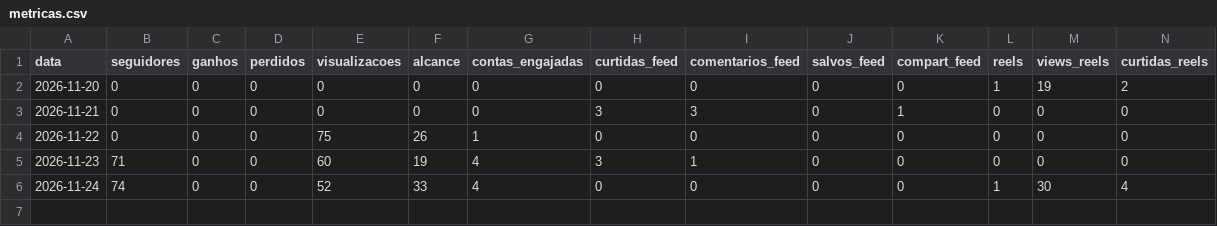
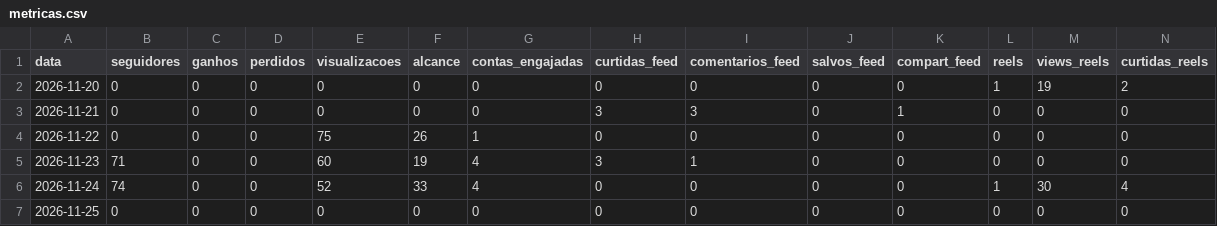
Before and after one commit to gabrielgades15-web/brasilgas-midia, a CSV file: metricas.csv, drawn as a sheet; only a part is shown; rows hold the shown columns only; the diff names each change by its address in the sheet, - before the commit and + after, or states it on an @@ line.

```diff
--- a/metricas.csv
+++ b/metricas.csv
+row 7: 2026-11-25 | 0 | 0 | 0 | 0 | 0 | 0 | 0 | 0 | 0 | 0 | 0 | 0 | 0
```
Also changed, not shown: 1 other file.
